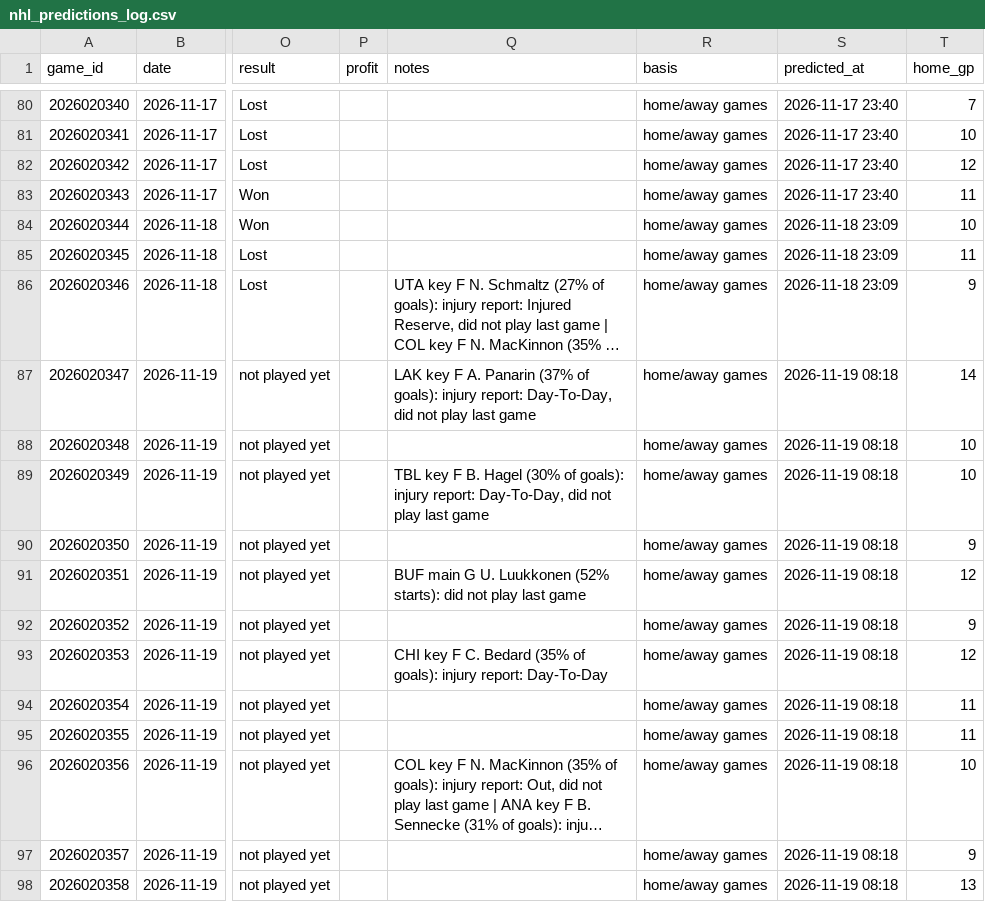
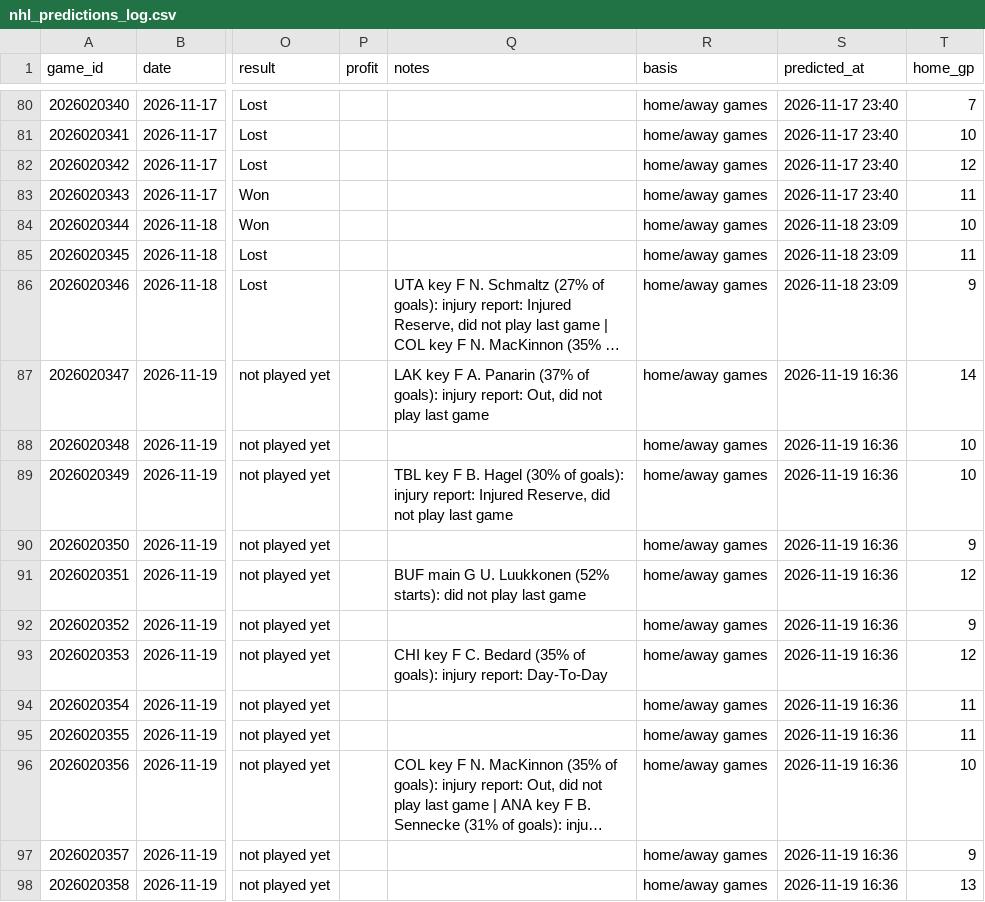
Before and after one commit to LiloGeno/nhl_periods, a CSV file: nhl_predictions_log.csv, drawn as a sheet; only a part is shown, gaps mark what is left out; long unchanged cells end in …; the diff names each change by its address in the sheet, - before the commit and + after, or states it on an @@ line.

```diff
--- a/nhl_predictions_log.csv
+++ b/nhl_predictions_log.csv
-Q87 (notes): …injury report: Day-To-Day, did not…
+Q87 (notes): …injury report: Out, did not…
-S87:S98 (predicted_at): 2026-11-19 08:18
+S87:S98 (predicted_at): 2026-11-19 16:36
-Q89 (notes): …injury report: Day-To-Day, did not…
+Q89 (notes): …injury report: Injured Reserve, did not…
```
Also changed, not shown: 3 other files.
